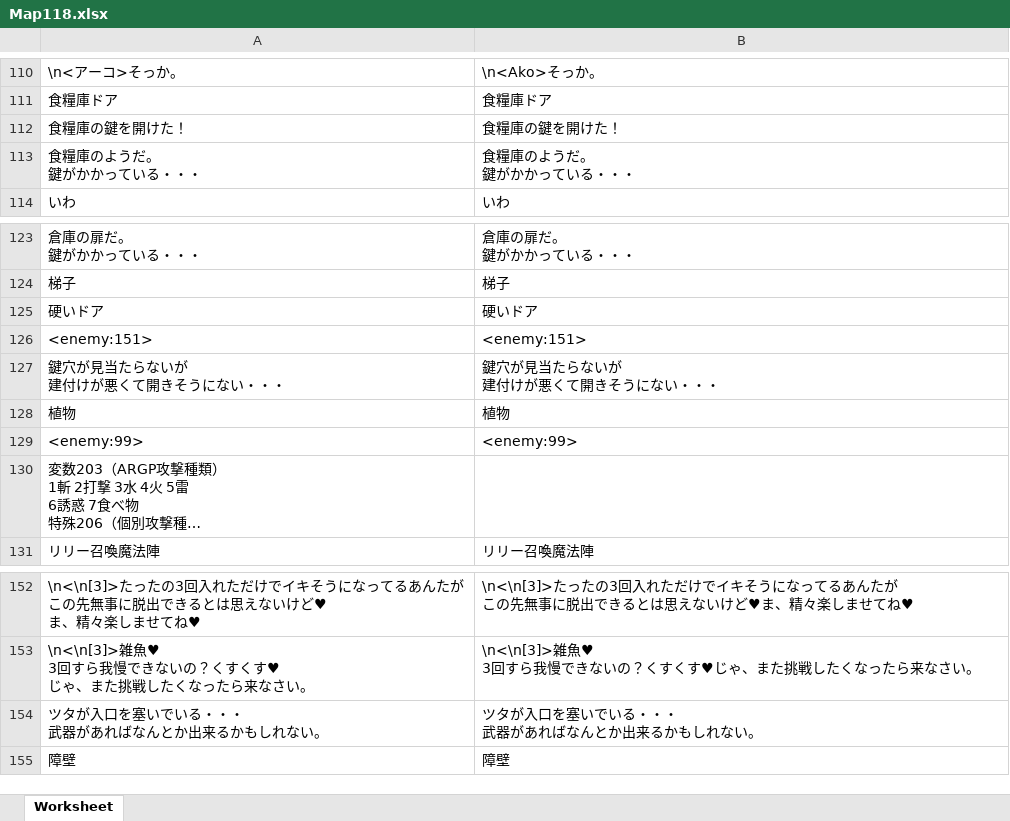
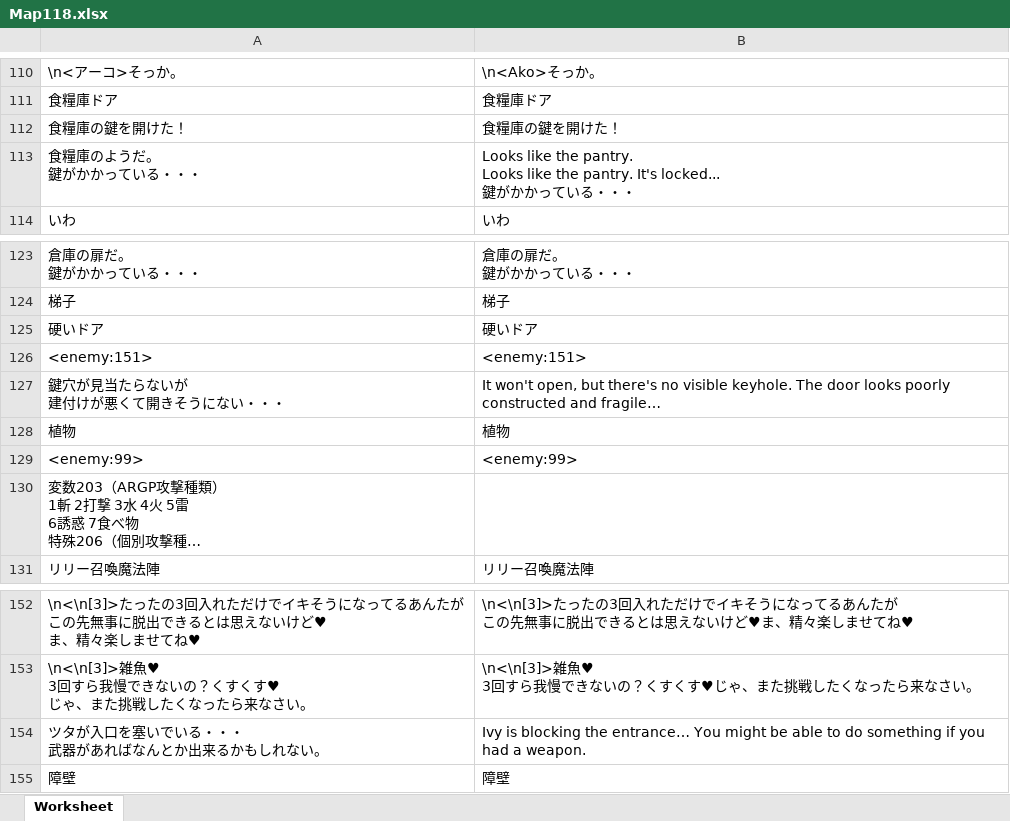
Before and after one commit to Giratena/Captured-Als-To-Romeria-Translation, an Excel workbook: data/Map118.xlsx, sheet Worksheet, drawn as a sheet; only a part is shown, gaps mark what is left out; long unchanged cells end in …; values as stored, in another font and other column widths than the file's, no borders; ↵ is a line break in a cell; the diff names each change by its address in the sheet, - before the commit and + after, or states it on an @@ line.

```diff
--- a/data/Map118.xlsx (sheet Worksheet)
+++ b/data/Map118.xlsx (sheet Worksheet)
-B113: 食糧庫のようだ。 ↵ 鍵がかか…
+B113: Looks like the pantry. ↵ Looks like the pantry. It's locked... ↵ 鍵がかか…
-B127: 鍵穴が見当たらないが ↵ 建付けが悪くて開きそうにない・・・
+B127: It won't open, but there's no visible keyhole. The door looks poorly constructed and fragile…
-B154: ツタが入口を塞いでいる・・・ ↵ 武器があればなんとか出来るかもしれない。
+B154: Ivy is blocking the entrance… You might be able to do something if you had a weapon.
```
Also changed, not shown: data/CommonEvents.xlsx, data/Map001.xlsx.
